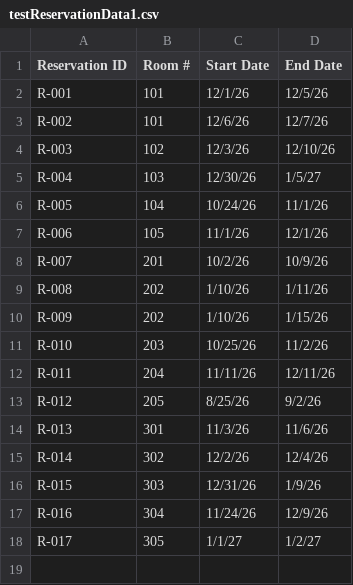
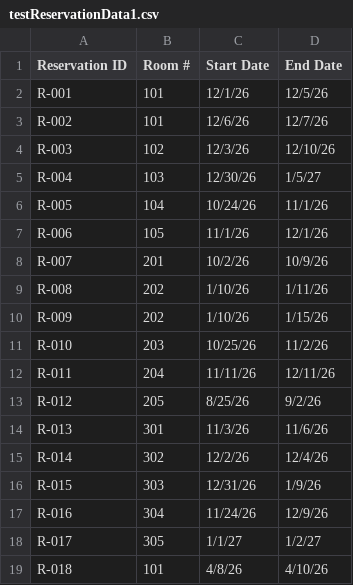
Before and after one commit to Lukovsky1/Golden_Opertunity, a CSV file: src/main/resources/testReservationData1.csv, drawn as a sheet.

```diff
--- a/src/main/resources/testReservationData1.csv
+++ b/src/main/resources/testReservationData1.csv
@@ -18 +18,2 @@ R-016,304,11/24/26,12/9/26
 R-017,305,1/1/27,1/2/27
+R-018,101,4/8/26,4/10/26
```
Also changed, not shown: 2 other files.
